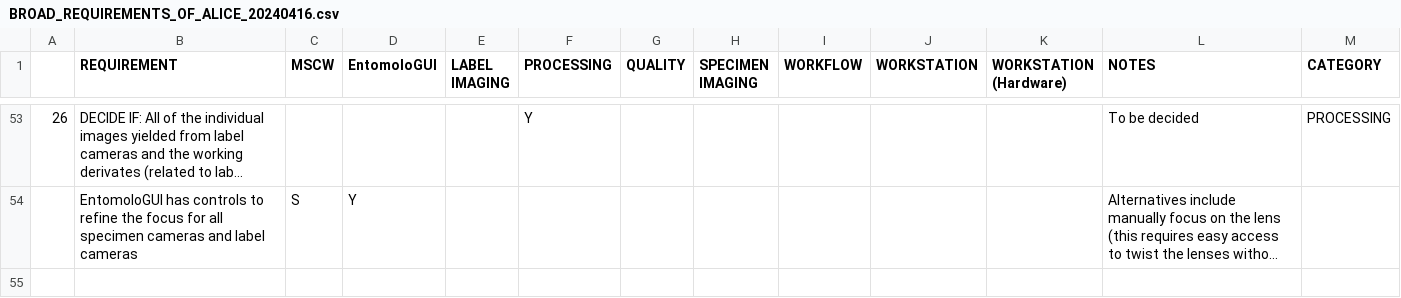
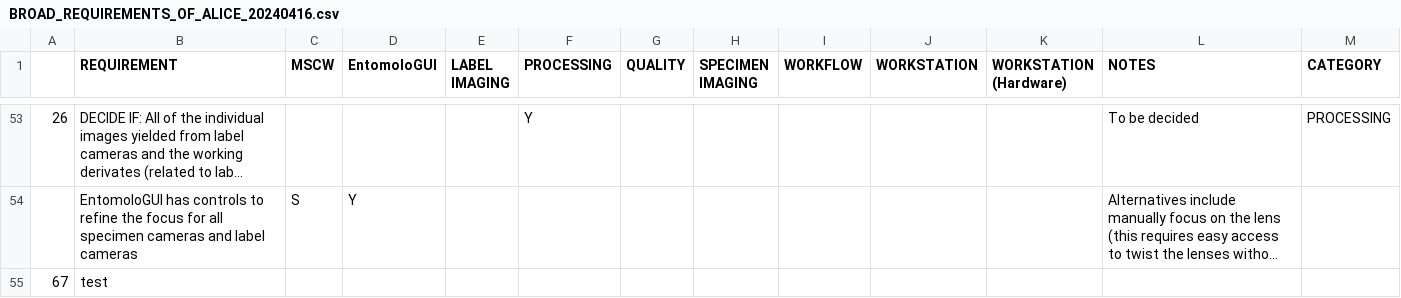
Before and after one commit to NHMDenmark/DaSSCo-Tranche-1-work, a CSV file: BROAD_REQUIREMENTS_OF_ALICE_20240416.csv, drawn as a sheet; only a part is shown, gaps mark what is left out; long unchanged cells end in …; the diff names each change by its address in the sheet, - before the commit and + after, or states it on an @@ line.

Commit message:
Update BROAD_REQUIREMENTS_OF_ALICE_20240416.csv

```diff
--- a/BROAD_REQUIREMENTS_OF_ALICE_20240416.csv
+++ b/BROAD_REQUIREMENTS_OF_ALICE_20240416.csv
+row 55: 67 | test
```
